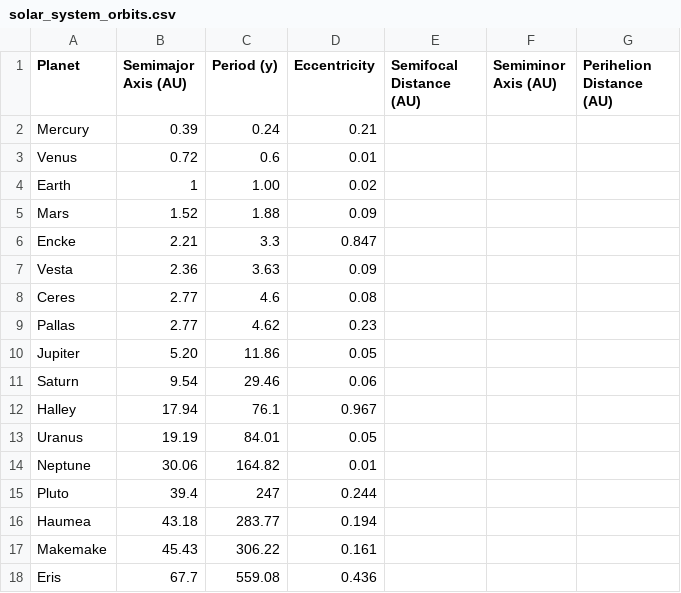
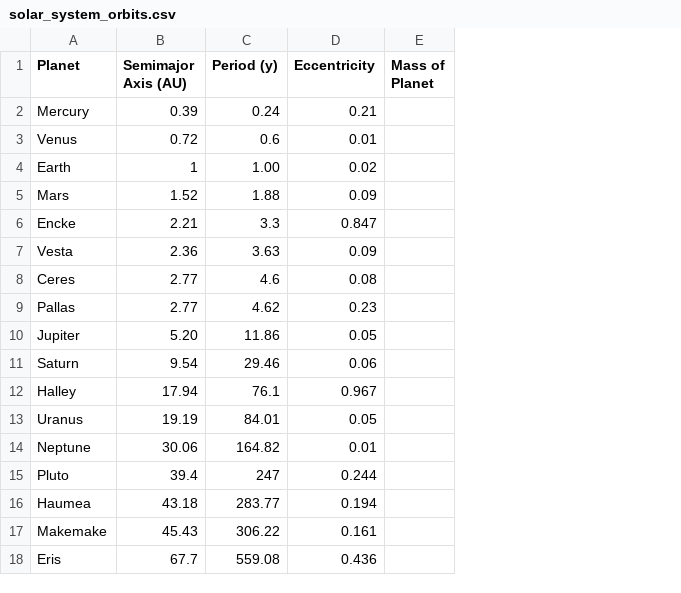
Before and after one commit to thebushschool/astronomy, a CSV file: projects/7_keplerian_orbits/solar_system_orbits.csv, drawn as a sheet; removed rows and columns are numbered as before the commit, all else as after; the diff names each change by its address in the sheet, - before the commit and + after, or states it on an @@ line.

```diff
--- a/projects/7_keplerian_orbits/solar_system_orbits.csv
+++ b/projects/7_keplerian_orbits/solar_system_orbits.csv
-column E (Semifocal Distance (AU)), empty
-column F (Semiminor Axis (AU)), empty
-column G (Perihelion Distance (AU)), empty
+column E (Mass of Planet), empty
```
Also changed, not shown: 4 other files.
